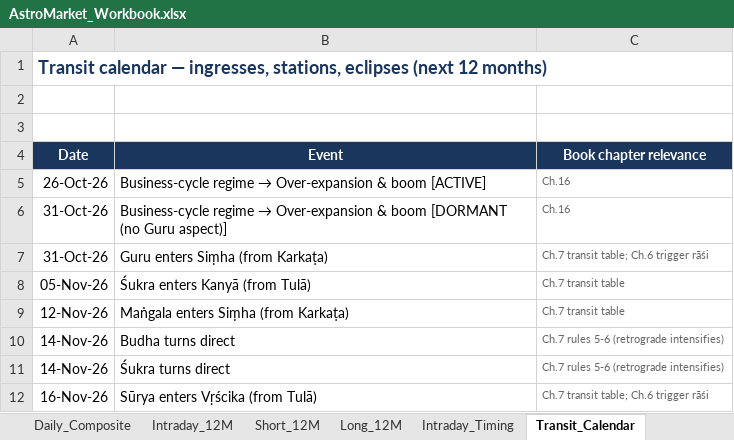
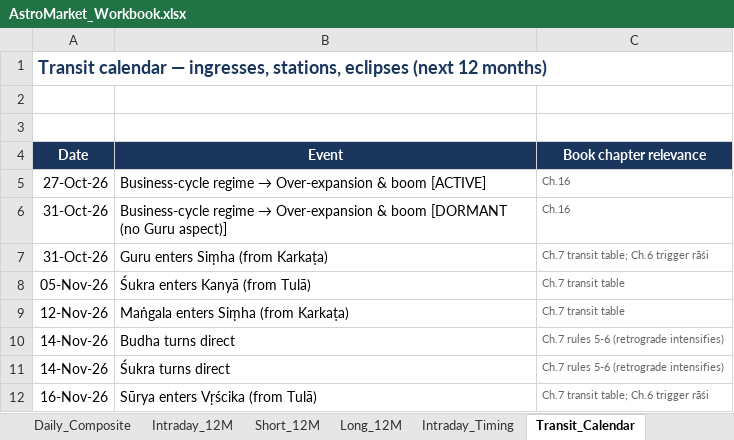
Before and after one commit to vnkthere2u/Astro, an Excel workbook: AstroMarket_Workbook.xlsx, sheet Transit_Calendar, drawn as a sheet; only a part is shown; values as stored, in another font and other column widths than the file's, no borders; the diff names each change by its address in the sheet, - before the commit and + after, or states it on an @@ line.

```diff
--- a/AstroMarket_Workbook.xlsx (sheet Transit_Calendar)
+++ b/AstroMarket_Workbook.xlsx (sheet Transit_Calendar)
-A5 (Date): 26-Oct-26
+A5 (Date): 27-Oct-26
```
Also changed, not shown: sheet Tracker, sheet Long_12M, sheet Daily_Composite, sheet Short_12M, sheet Monthly_Summary, sheet Grid_12M, 7 more sheets, 16 other files.
